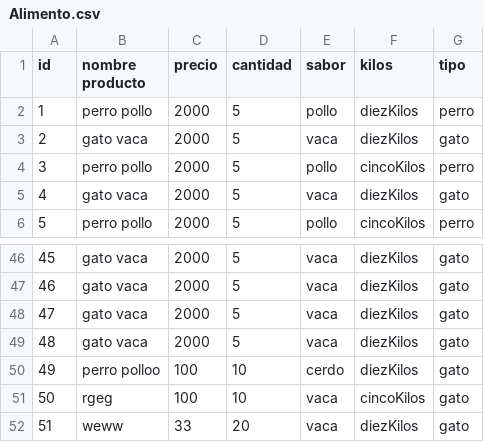
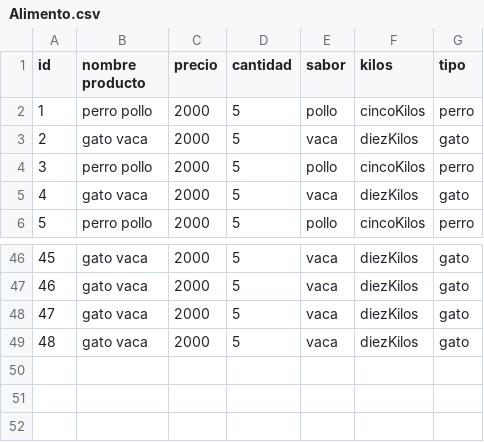
Before and after one commit to nicolascaliari/PrimerParcial_Nicolas_Caliari, a CSV file: Alimento.csv, drawn as a sheet; only a part is shown, gaps mark what is left out.

```diff
--- a/Alimento.csv
+++ b/Alimento.csv
@@ -1,3 +1,3 @@
 id,nombre producto,precio,cantidad,sabor,kilos,tipo
-1,perro pollo,2000,5,pollo,diezKilos,perro
+1,perro pollo,2000,5,pollo,cincoKilos,perro
 2,gato vaca,2000,5,vaca,diezKilos,gato
@@ -49,4 +49 @@ id,nombre producto,precio,cantidad,sabor,kilos,tipo
 48,gato vaca,2000,5,vaca,diezKilos,gato
-49,perro polloo,100,10,cerdo,diezKilos,gato
-50,rgeg,100,10,vaca,cincoKilos,gato
-51,weww,33,20,vaca,diezKilos,gato
```
Also changed, not shown: 15 other files.
